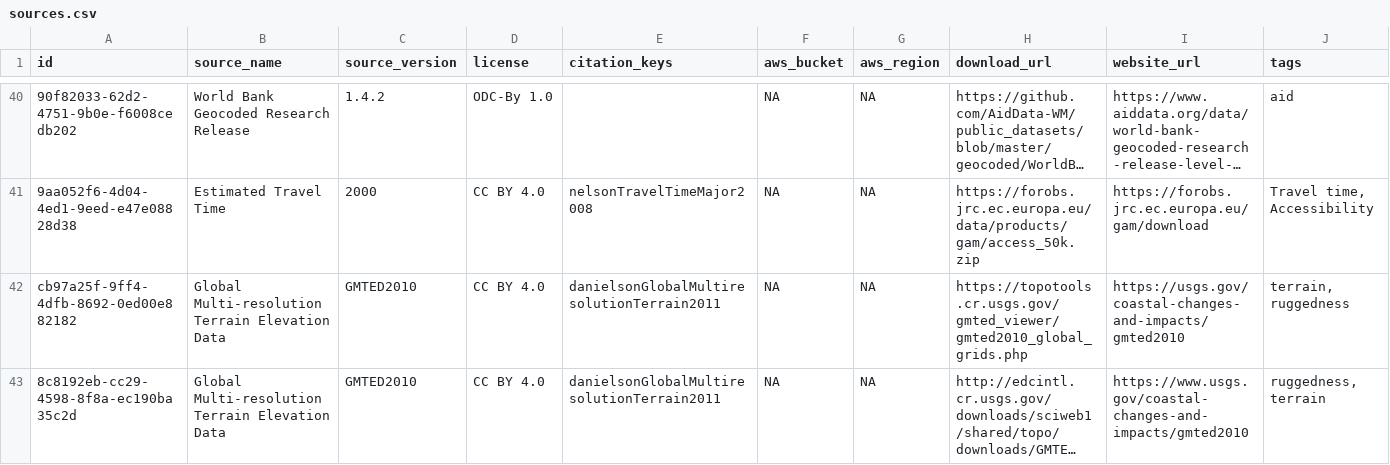
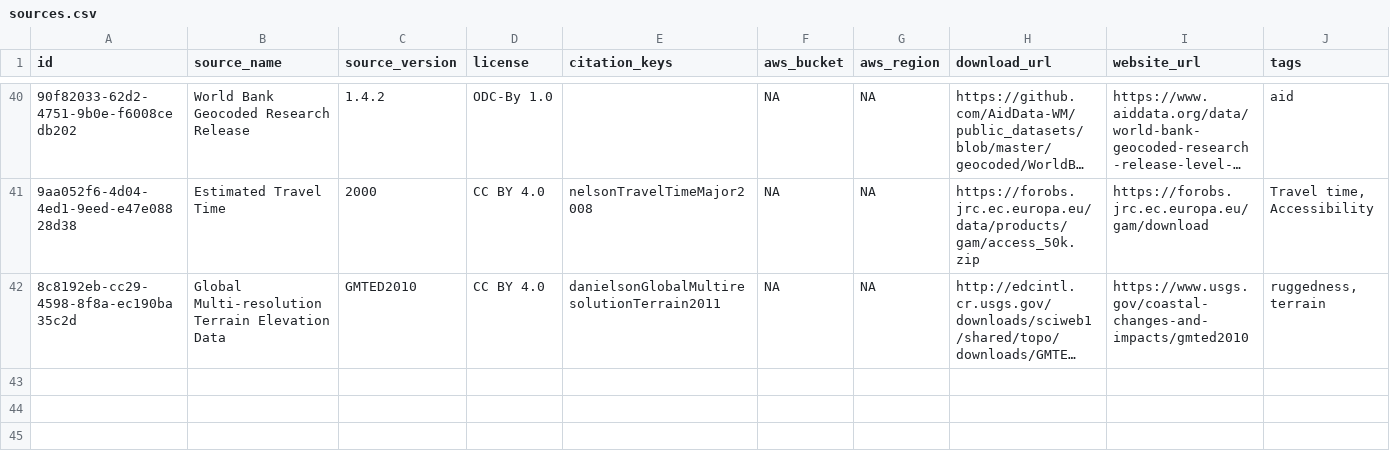
Before and after one commit to prio-data/priogrid, a CSV file: data_raw/sources.csv, drawn as a sheet; only a part is shown, gaps mark what is left out; long unchanged cells end in …; rows hold the shown columns only; the diff names each change by its address in the sheet, - before the commit and + after, or states it on an @@ line.

```diff
--- a/data_raw/sources.csv
+++ b/data_raw/sources.csv
-row 42: cb97a25f-9ff4-4dfb-8692-0ed00e882182 | Global Multi-resolution Terrain Elevation Data | GMTED2010 | CC BY 4.0 | danielsonGlobalMultiresolutionTerrain2011 | NA | NA | https://topotools.cr.usgs.gov/gmted_viewer/gmted2010_global_grids.php | https://usgs.gov/coastal-changes-and-impacts/gmted2010 | terrain, ruggedness
```
Also changed, not shown: 1 other file.
